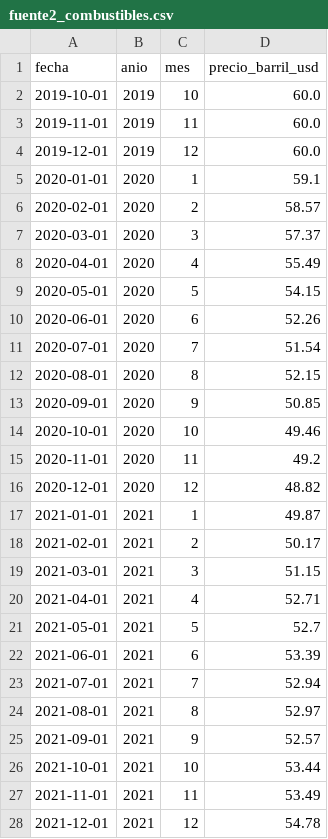
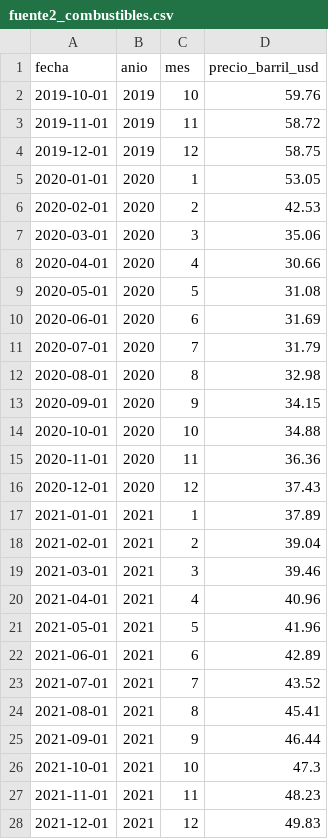
Before and after one commit to kingg22/analisis-datos-acp, a CSV file: persona3_analisis/data/raw/fuente2_combustibles.csv, drawn as a sheet; only a part is shown; the diff covers the shown part only.

Commit message:
Ingesta de datos persona 2 y pipeline

```diff
--- a/persona3_analisis/data/raw/fuente2_combustibles.csv
+++ b/persona3_analisis/data/raw/fuente2_combustibles.csv
@@ -1,28 +1,28 @@
 fecha,anio,mes,precio_barril_usd
-2019-10-01,2019,10,60.0
-2019-11-01,2019,11,60.0
-2019-12-01,2019,12,60.0
-2020-01-01,2020,1,59.1
-2020-02-01,2020,2,58.57
-2020-03-01,2020,3,57.37
-2020-04-01,2020,4,55.49
-2020-05-01,2020,5,54.15
-2020-06-01,2020,6,52.26
-2020-07-01,2020,7,51.54
-2020-08-01,2020,8,52.15
-2020-09-01,2020,9,50.85
-2020-10-01,2020,10,49.46
-2020-11-01,2020,11,49.2
-2020-12-01,2020,12,48.82
-2021-01-01,2021,1,49.87
-2021-02-01,2021,2,50.17
-2021-03-01,2021,3,51.15
-2021-04-01,2021,4,52.71
-2021-05-01,2021,5,52.7
-2021-06-01,2021,6,53.39
-2021-07-01,2021,7,52.94
-2021-08-01,2021,8,52.97
-2021-09-01,2021,9,52.57
-2021-10-01,2021,10,53.44
-2021-11-01,2021,11,53.49
-2021-12-01,2021,12,54.78
+2019-10-01,2019,10,59.76
+2019-11-01,2019,11,58.72
+2019-12-01,2019,12,58.75
+2020-01-01,2020,1,53.05
+2020-02-01,2020,2,42.53
+2020-03-01,2020,3,35.06
+2020-04-01,2020,4,30.66
+2020-05-01,2020,5,31.08
+2020-06-01,2020,6,31.69
+2020-07-01,2020,7,31.79
+2020-08-01,2020,8,32.98
+2020-09-01,2020,9,34.15
+2020-10-01,2020,10,34.88
+2020-11-01,2020,11,36.36
+2020-12-01,2020,12,37.43
+2021-01-01,2021,1,37.89
+2021-02-01,2021,2,39.04
+2021-03-01,2021,3,39.46
+2021-04-01,2021,4,40.96
+2021-05-01,2021,5,41.96
+2021-06-01,2021,6,42.89
+2021-07-01,2021,7,43.52
+2021-08-01,2021,8,45.41
+2021-09-01,2021,9,46.44
+2021-10-01,2021,10,47.3
+2021-11-01,2021,11,48.23
+2021-12-01,2021,12,49.83
```
Also changed, not shown: 48 edited cells elsewhere in this file, 10 other files.
